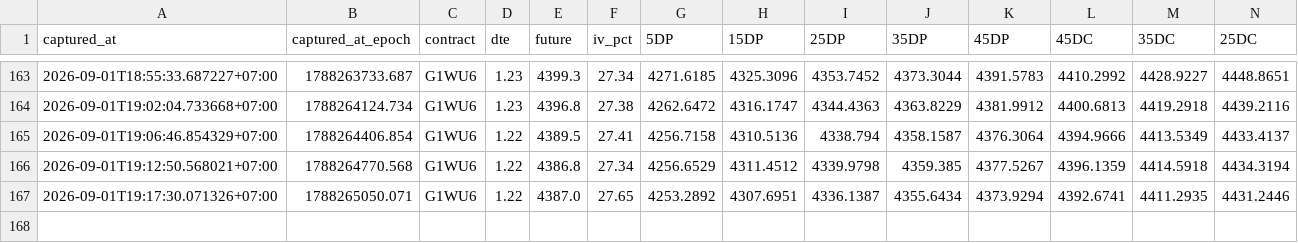
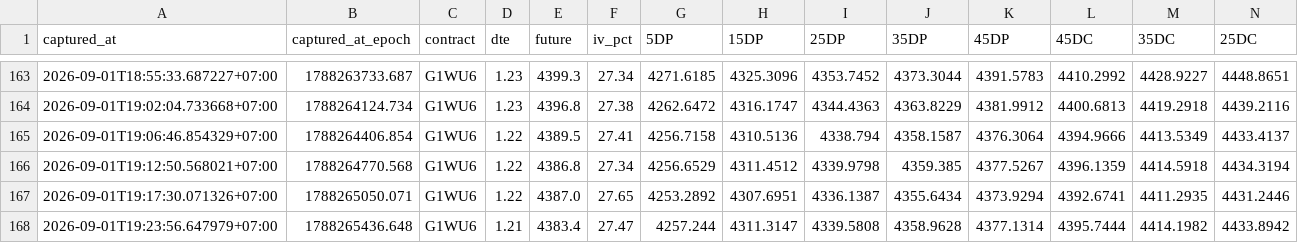
Before and after one commit to halfofmylifez-byte/RichSilverRichGold, a CSV file: deltas/2026-09-01_next.csv, drawn as a sheet; only a part is shown, gaps mark what is left out; rows hold the shown columns only; the diff names each change by its address in the sheet, - before the commit and + after, or states it on an @@ line.

Commit message:
Data Sync : 9/1/2026, 7:23:56 PM

```diff
--- a/deltas/2026-09-01_next.csv
+++ b/deltas/2026-09-01_next.csv
+row 168: 2026-09-01T19:23:56.647979+07:00 | 1788265436.648 | G1WU6 | 1.21 | 4383.4 | 27.47 | 4257.244 | 4311.3147 | 4339.5808 | 4358.9628 | 4377.1314 | 4395.7444 | 4414.1982 | 4433.8942
```
Also changed, not shown: deltas/2026-09-01.csv, 9 other files.
